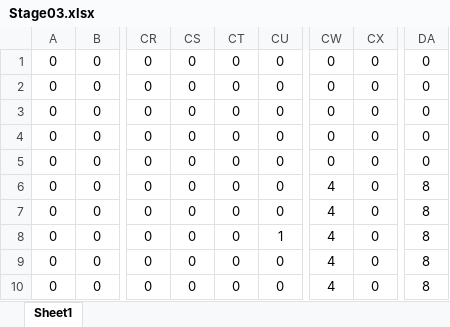
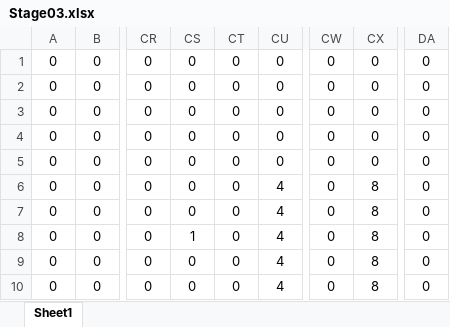
Before and after one commit to kanataY/kanataD, an Excel workbook: Torch runner 2/Torch runner 2/Stage03.xlsx, sheet Sheet1, drawn as a sheet; only a part is shown, gaps mark what is left out; values as stored, in another font and other column widths than the file's, no borders; conditional formats not drawn; the diff names each change by its address in the sheet, - before the commit and + after, or states it on an @@ line.

```diff
--- a/Torch runner 2/Torch runner 2/Stage03.xlsx (sheet Sheet1)
+++ b/Torch runner 2/Torch runner 2/Stage03.xlsx (sheet Sheet1)
-CU6:CU7: 0
+CU6:CU7: 4
-CW6:CW10: 4
+CW6:CW10: 0
-CX6:CX10: 0
+CX6:CX10: 8
-DA6:DA10: 8
+DA6:DA10: 0
-CS8: 0
+CS8: 1
-CU8: 1
+CU8: 4
-CU9:CU10: 0
+CU9:CU10: 4
```
Also changed, not shown: 29 other files.
